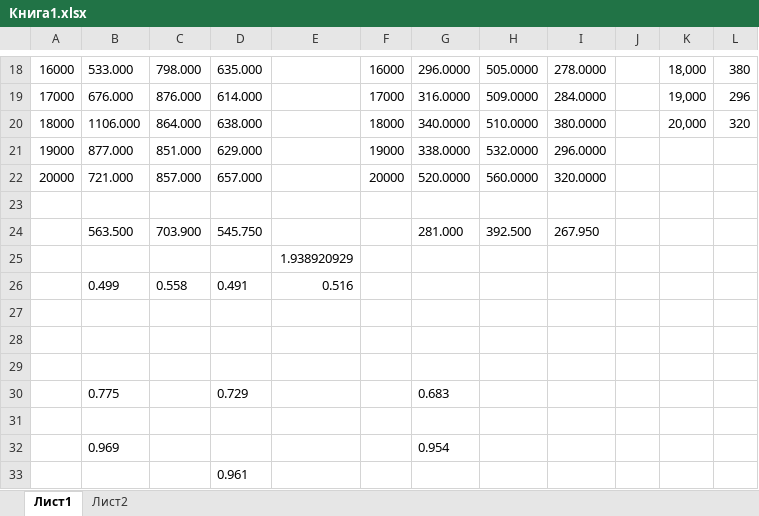
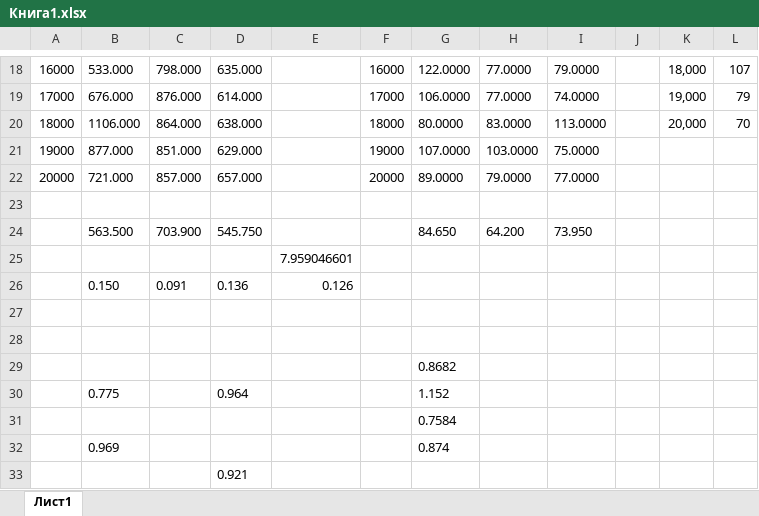
Before and after one commit to GOVNOCODERZ/Codespace, an Excel workbook: C_codespace/2 kurs/3-rd senester/Algorithms and Data Structure/Laboratory work/Laba #2/Vlad/Книга1.xlsx, sheet Лист1, drawn as a sheet; only a part is shown, gaps mark what is left out; values as stored, in another font and other column widths than the file's, no borders; charts and pictures not drawn; removed rows and columns are numbered as before the commit, all else as after; the diff covers the shown part only; the diff names each change by its address in the sheet, - before the commit and + after, or states it on an @@ line.

```diff
--- a/C_codespace/2 kurs/3-rd senester/Algorithms and Data Structure/Laboratory work/Laba #2/Vlad/Книга1.xlsx (sheet Лист1)
+++ b/C_codespace/2 kurs/3-rd senester/Algorithms and Data Structure/Laboratory work/Laba #2/Vlad/Книга1.xlsx (sheet Лист1)
-sheet tab: Лист2
-G18: 296.0000
+G18: 122.0000
-H18: 505.0000
+H18: 77.0000
-I18: 278.0000
+I18: 79.0000
-L18: 380
+L18: 107
-G19: 316.0000
+G19: 106.0000
-H19: 509.0000
+H19: 77.0000
-I19: 284.0000
+I19: 74.0000
-L19: 296
+L19: 79
-G20: 340.0000
+G20: 80.0000
-H20: 510.0000
+H20: 83.0000
-I20: 380.0000
+I20: 113.0000
-L20: 320
+L20: 70
-G21: 338.0000
+G21: 107.0000
-H21: 532.0000
+H21: 103.0000
-I21: 296.0000
+I21: 75.0000
-G22: 520.0000
+G22: 89.0000
-H22: 560.0000
+H22: 79.0000
-I22: 320.0000
+I22: 77.0000
-G24: 281.000
+G24: 84.650
-H24: 392.500
+H24: 64.200
-I24: 267.950
+I24: 73.950
-E25: 1.938920929
+E25: 7.959046601
-row 26:  | 0.499 | 0.558 | 0.491 | 0.516
+row 26:  | 0.150 | 0.091 | 0.136 | 0.126
-G29: (empty)
+G29: 0.8682
-D30: 0.729
+D30: 0.964
-G30: 0.683
+G30: 1.152
-G31: (empty)
+G31: 0.7584
-G32: 0.954
+G32: 0.874
-D33: 0.961
+D33: 0.921
```
Also changed, not shown: 62 edited cells elsewhere in this sheet, charts or pictures, 6 other files.
